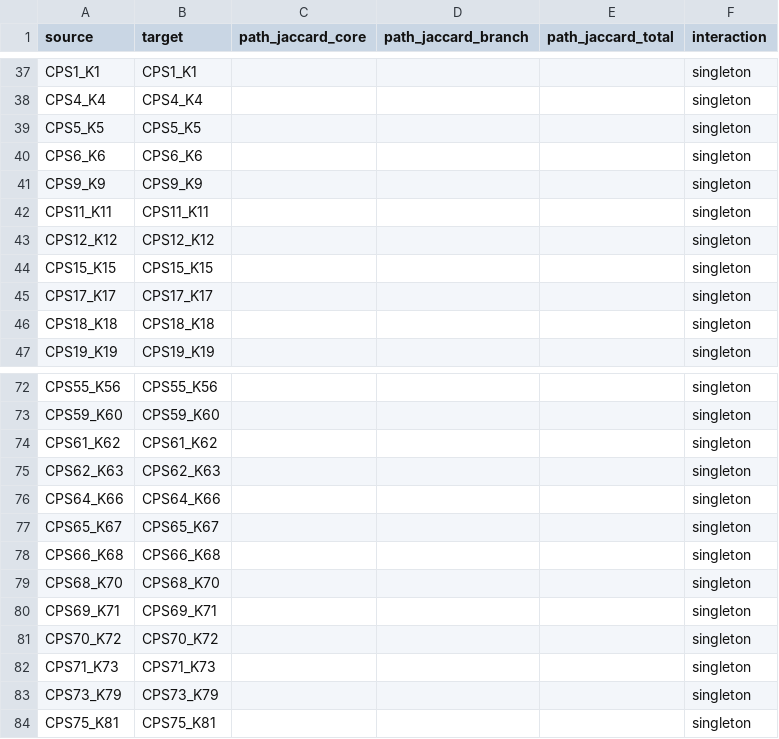
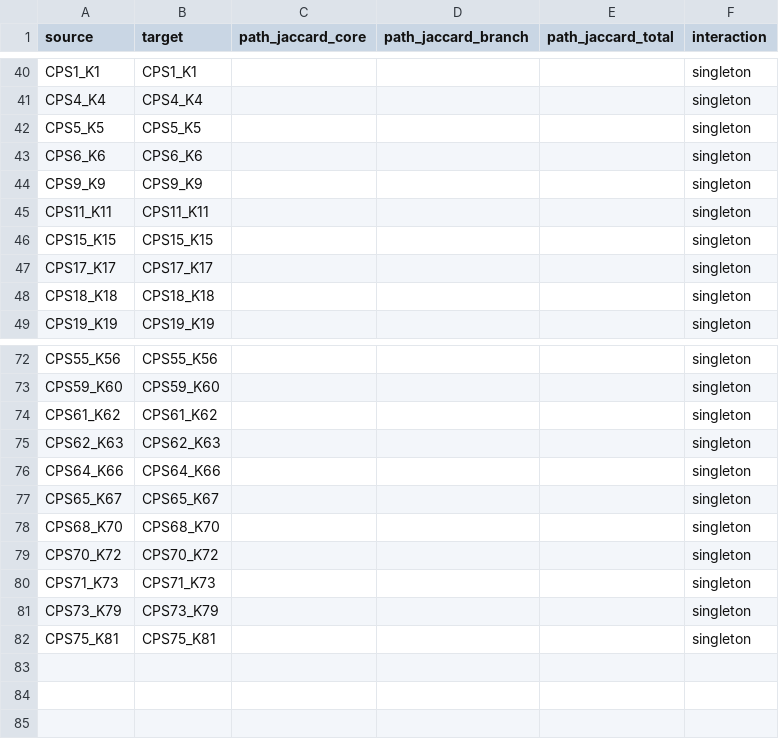
Before and after one commit to jkoszucki/koszucki-thesis, a TSV file: scripts/figures/chapter3/plots/figure3_2-panelB/edge.tsv, drawn as a sheet; only a part is shown, gaps mark what is left out; removed rows and columns are numbered as before the commit, all else as after; the diff covers the shown part only; the diff names each change by its address in the sheet, - before the commit and + after, or states it on an @@ line.

```diff
--- a/scripts/figures/chapter3/plots/figure3_2-panelB/edge.tsv
+++ b/scripts/figures/chapter3/plots/figure3_2-panelB/edge.tsv
-row 43: CPS12_K12 | CPS12_K12 |  |  |  | singleton
-row 78: CPS66_K68 | CPS66_K68 |  |  |  | singleton
-row 80: CPS69_K71 | CPS69_K71 |  |  |  | singleton
```
Also changed, not shown: 6 added rows, 5 removed rows and 46 edited cells elsewhere in this file, scripts/figures/chapter3/plots/figure3_2-panelB/node.tsv, scripts/processing/cps-proc/sample/ktypes.csv, 11 other files.
